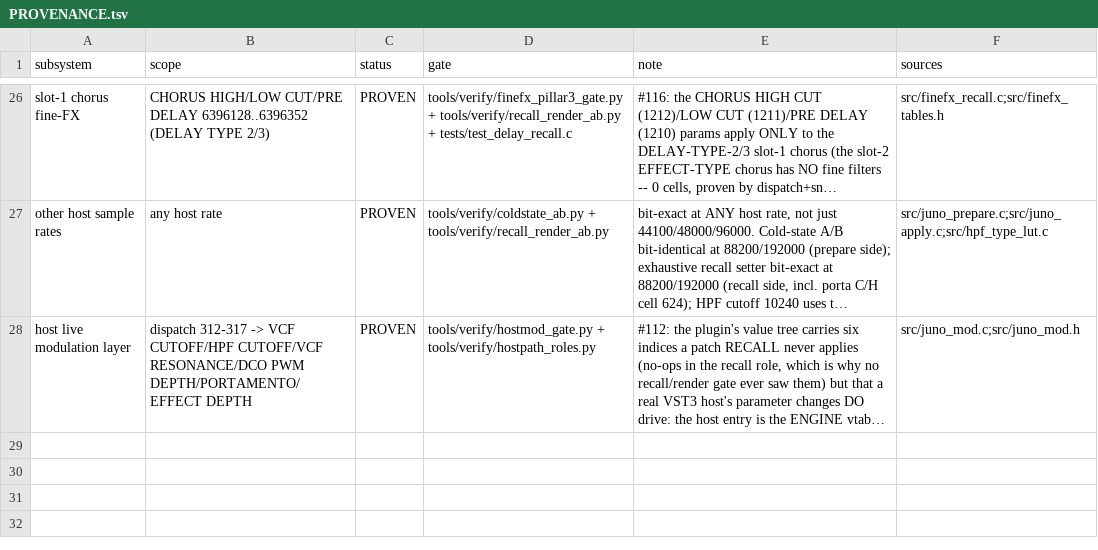
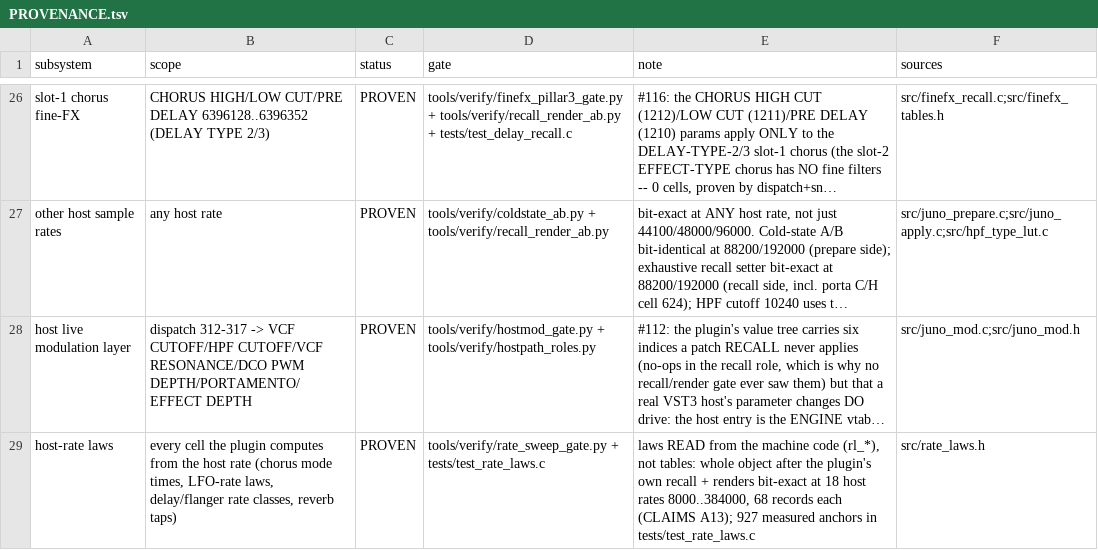
Before and after one commit to SunbrightMedia/jn60c99, a TSV file: PROVENANCE.tsv, drawn as a sheet; only a part is shown, gaps mark what is left out; long unchanged cells end in …; the diff names each change by its address in the sheet, - before the commit and + after, or states it on an @@ line.

```diff
--- a/PROVENANCE.tsv
+++ b/PROVENANCE.tsv
+row 29: host-rate laws | every cell the plugin computes from the host rate (chorus mode times, LFO-rate laws, delay/flanger rate classes, reverb taps) | PROVEN | tools/verify/rate_sweep_gate.py + tests/test_rate_laws.c | laws READ from the machine code (rl_*), not tables: whole object after the plugin's own recall + renders bit-exact at 18 host rates 8000..384000, 68 records each (CLAIMS A13); 927 measured anchors in tests/test_rate_laws.c | src/rate_laws.h
```
Also changed, not shown: 24 other files.
